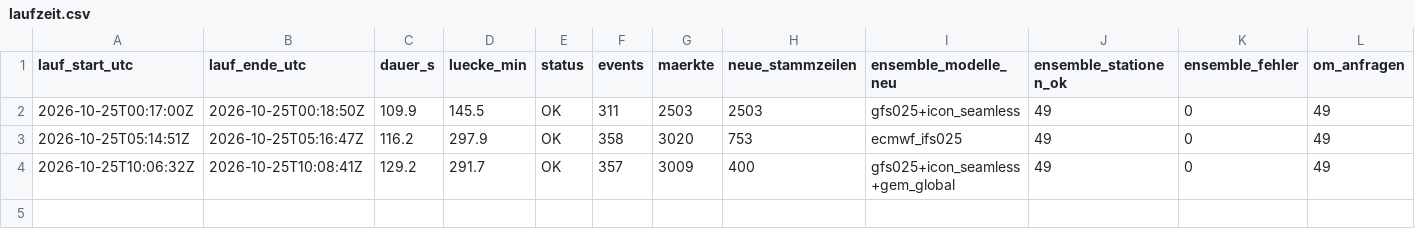
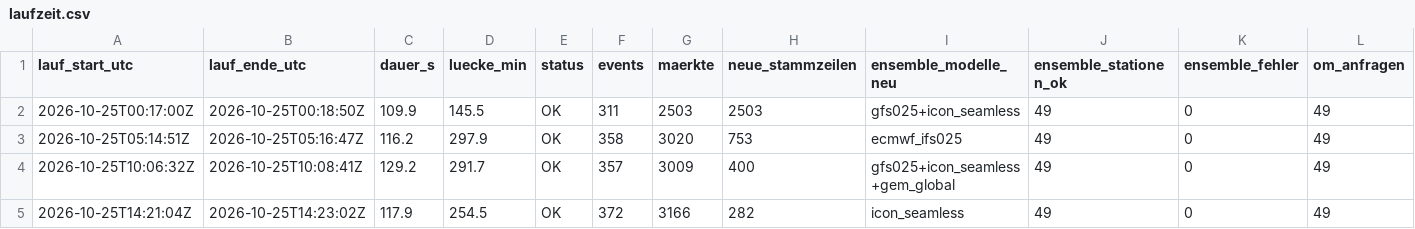
Before and after one commit to Jubosaurus/polymarket-wetterbot, a CSV file: daten/2026-10-25/laufzeit.csv, drawn as a sheet; only a part is shown; rows hold the shown columns only; the diff names each change by its address in the sheet, - before the commit and + after, or states it on an @@ line.

```diff
--- a/daten/2026-10-25/laufzeit.csv
+++ b/daten/2026-10-25/laufzeit.csv
+row 5: 2026-10-25T14:21:04Z | 2026-10-25T14:23:02Z | 117.9 | 254.5 | OK | 372 | 3166 | 282 | icon_seamless | 49 | 0 | 49
```
Also changed, not shown: 5 other files.
